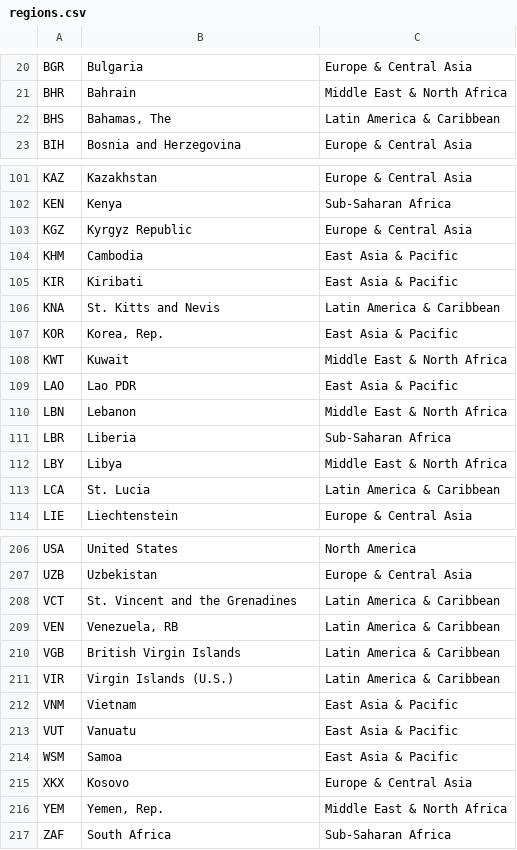
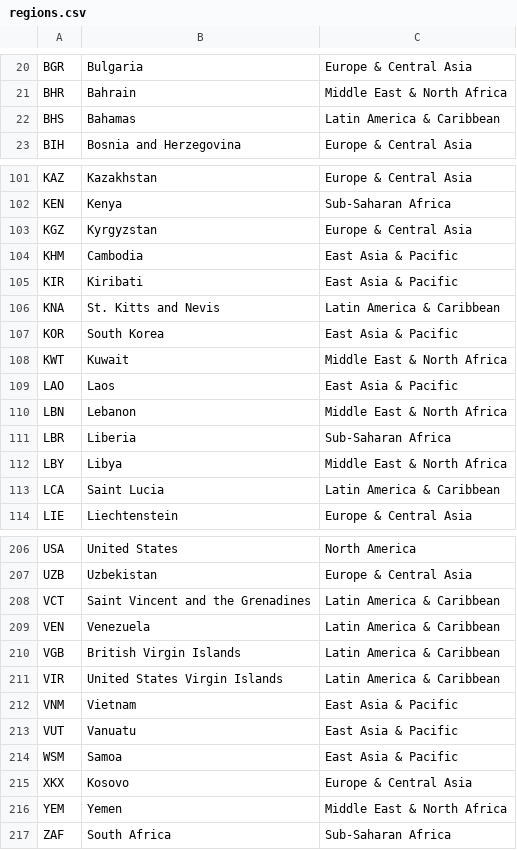
Before and after one commit to ellemonke/COVID-19, a CSV file: static/resources/demographics/regions.csv, drawn as a sheet; only a part is shown, gaps mark what is left out; the diff covers the shown part only.

```diff
--- a/static/resources/demographics/regions.csv
+++ b/static/resources/demographics/regions.csv
@@ -21,3 +21,3 @@ BGR,Bulgaria,Europe & Central Asia
 BHR,Bahrain,Middle East & North Africa
-BHS,"Bahamas, The",Latin America & Caribbean
+BHS,Bahamas,Latin America & Caribbean
 BIH,Bosnia and Herzegovina,Europe & Central Asia
@@ -102,3 +102,3 @@ KAZ,Kazakhstan,Europe & Central Asia
 KEN,Kenya,Sub-Saharan Africa
-KGZ,Kyrgyz Republic,Europe & Central Asia
+KGZ,Kyrgyzstan,Europe & Central Asia
 KHM,Cambodia,East Asia & Pacific
@@ -106,5 +106,5 @@ KIR,Kiribati,East Asia & Pacific
 KNA,St. Kitts and Nevis,Latin America & Caribbean
-KOR,"Korea, Rep.",East Asia & Pacific
+KOR,South Korea,East Asia & Pacific
 KWT,Kuwait,Middle East & North Africa
-LAO,Lao PDR,East Asia & Pacific
+LAO,Laos,East Asia & Pacific
 LBN,Lebanon,Middle East & North Africa
@@ -112,3 +112,3 @@ LBR,Liberia,Sub-Saharan Africa
 LBY,Libya,Middle East & North Africa
-LCA,St. Lucia,Latin America & Caribbean
+LCA,Saint Lucia,Latin America & Caribbean
 LIE,Liechtenstein,Europe & Central Asia
@@ -207,6 +207,6 @@ USA,United States,North America
 UZB,Uzbekistan,Europe & Central Asia
-VCT,St. Vincent and the Grenadines,Latin America & Caribbean
-VEN,"Venezuela, RB",Latin America & Caribbean
+VCT,Saint Vincent and the Grenadines,Latin America & Caribbean
+VEN,Venezuela,Latin America & Caribbean
 VGB,British Virgin Islands,Latin America & Caribbean
-VIR,Virgin Islands (U.S.),Latin America & Caribbean
+VIR,United States Virgin Islands,Latin America & Caribbean
 VNM,Vietnam,East Asia & Pacific
@@ -215,3 +215,3 @@ WSM,Samoa,East Asia & Pacific
 XKX,Kosovo,Europe & Central Asia
-YEM,"Yemen, Rep.",Middle East & North Africa
+YEM,Yemen,Middle East & North Africa
 ZAF,South Africa,Sub-Saharan Africa
```
Also changed, not shown: 13 edited cells elsewhere in this file, 29 other files.
